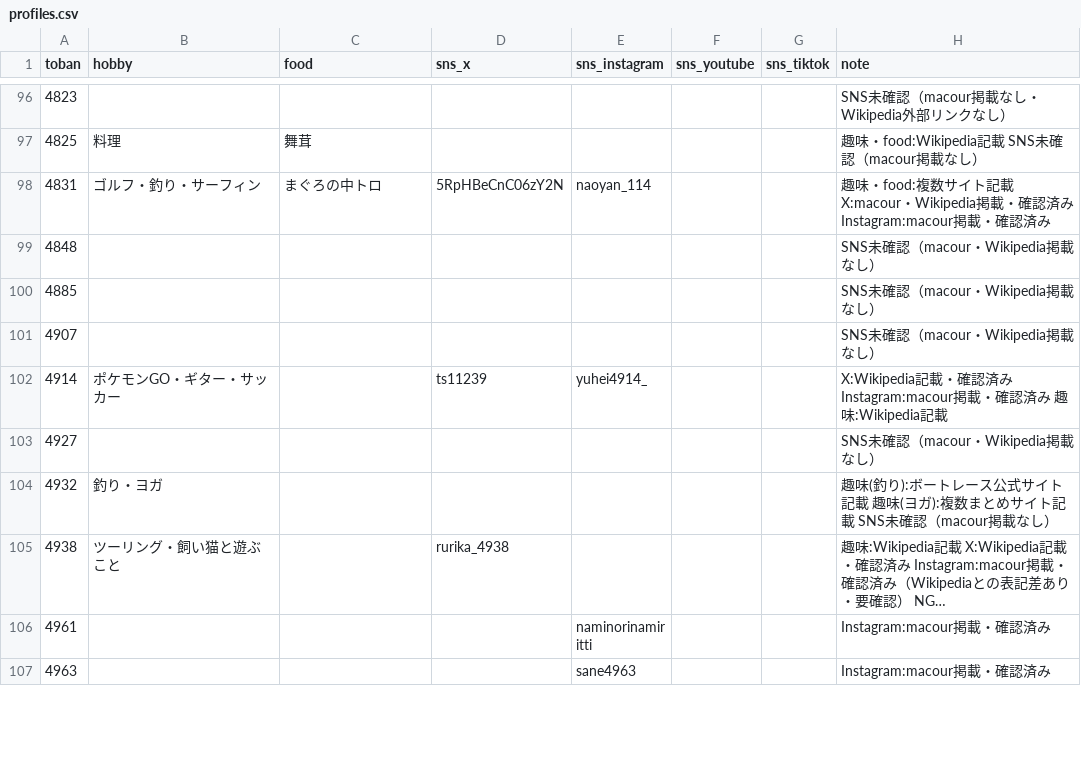
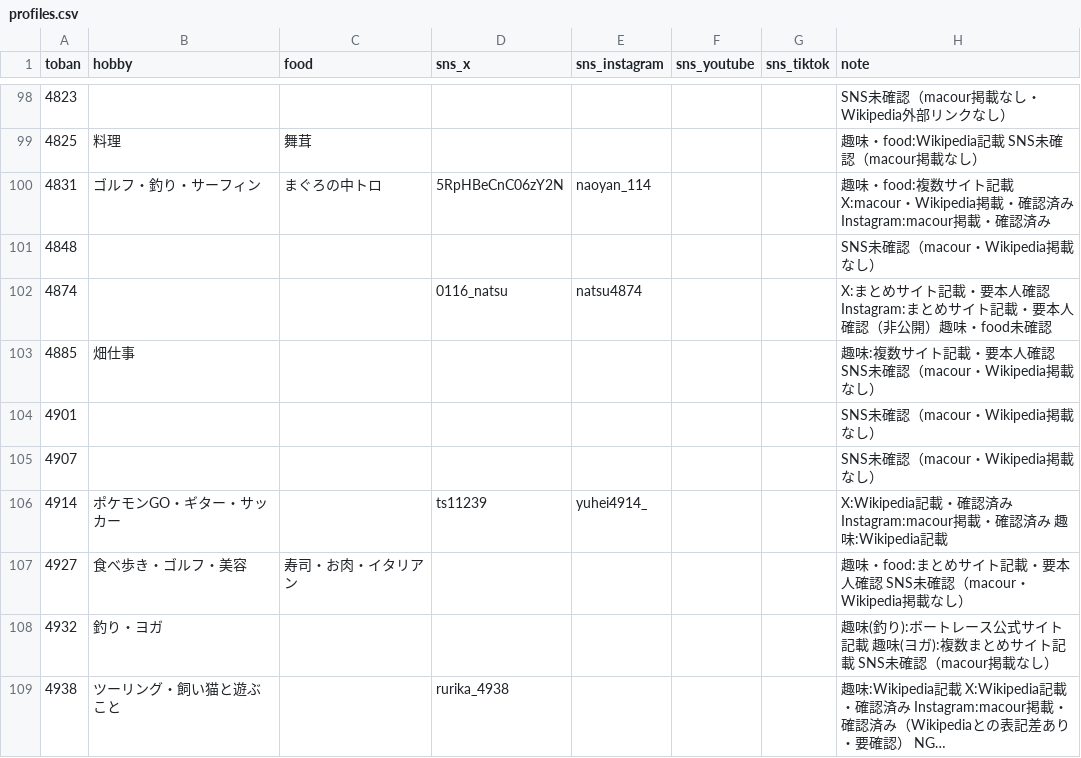
Before and after one commit to bonito323-a11y/funetan, a CSV file: data/profiles.csv, drawn as a sheet; only a part is shown, gaps mark what is left out; the shorter side is filled out with more unchanged rows; long unchanged cells end in …; the diff covers the shown part only.

```diff
--- a/data/profiles.csv
+++ b/data/profiles.csv
@@ -99,6 +101,8 @@ toban,hobby,food,sns_x,sns_instagram,sns_youtube,sns_tiktok,note
 4848,,,,,,,SNS未確認（macour・Wikipedia掲載なし）
-4885,,,,,,,SNS未確認（macour・Wikipedia掲載なし）
+4874,,,0116_natsu,natsu4874,,,X:まとめサイト記載・要本人確認 Instagram:まとめサイト記載・要本人確認（非公開）趣味・food未確認
+4885,畑仕事,,,,,,趣味:複数サイト記載・要本人確認 SNS未確認（macour・Wikipedia掲載なし）
+4901,,,,,,,SNS未確認（macour・Wikipedia掲載なし）
 4907,,,,,,,SNS未確認（macour・Wikipedia掲載なし）
 4914,ポケモンGO・ギター・サッカー,,ts11239,yuhei4914_,,,X:Wikipedia記載・確認済み Instagram:macour掲載・確認済み 趣味:Wikipedia記載
-4927,,,,,,,SNS未確認（macour・Wikipedia掲載なし）
+4927,食べ歩き・ゴルフ・美容,寿司・お肉・イタリアン,,,,,趣味・food:まとめサイト記載・要本人確認 SNS未確認（macour・Wikipedia掲載なし）
 4932,釣り・ヨガ,,,,,,趣味(釣り):ボートレース公式サイト記載 趣味(ヨガ):複数まとめサイト記載 SNS未確認（macour掲載なし）
```
Also changed, not shown: 5 added rows and 14 edited cells elsewhere in this file, 10 other files.
